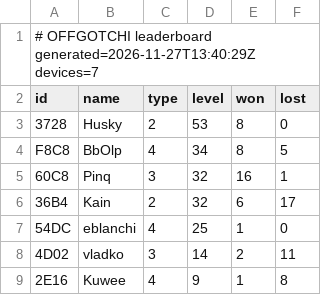
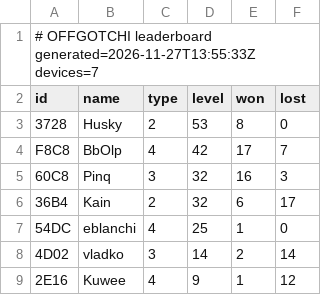
Before and after one commit to kainsamara/addon26, a CSV file: stats.csv, drawn as a sheet.

Commit message:
offgotchi: update leaderboard

```diff
--- a/stats.csv
+++ b/stats.csv
@@ -1,9 +1,9 @@
-# OFFGOTCHI leaderboard  generated=2026-11-27T13:40:29Z  devices=7
+# OFFGOTCHI leaderboard  generated=2026-11-27T13:55:33Z  devices=7
 id,name,type,level,won,lost
 3728,Husky,2,53,8,0
-F8C8,BbOlp,4,34,8,5
-60C8,Pinq,3,32,16,1
+F8C8,BbOlp,4,42,17,7
+60C8,Pinq,3,32,16,3
 36B4,Kain,2,32,6,17
 54DC,eblanchi,4,25,1,0
-4D02,vladko,3,14,2,11
-2E16,Kuwee,4,9,1,8
+4D02,vladko,3,14,2,14
+2E16,Kuwee,4,9,1,12
```
